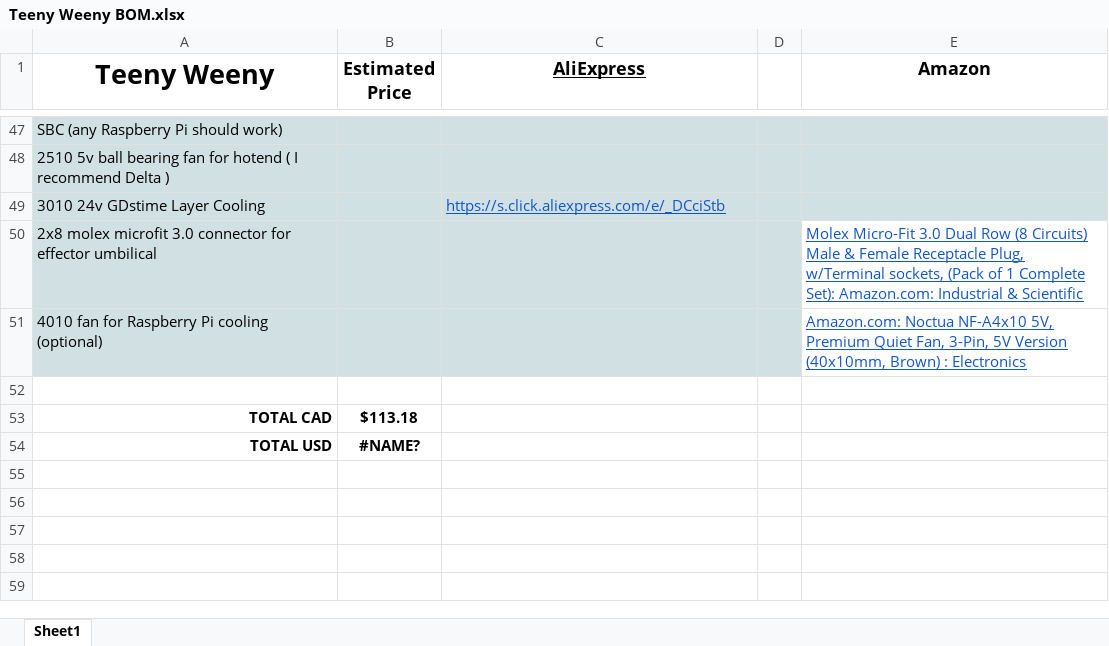
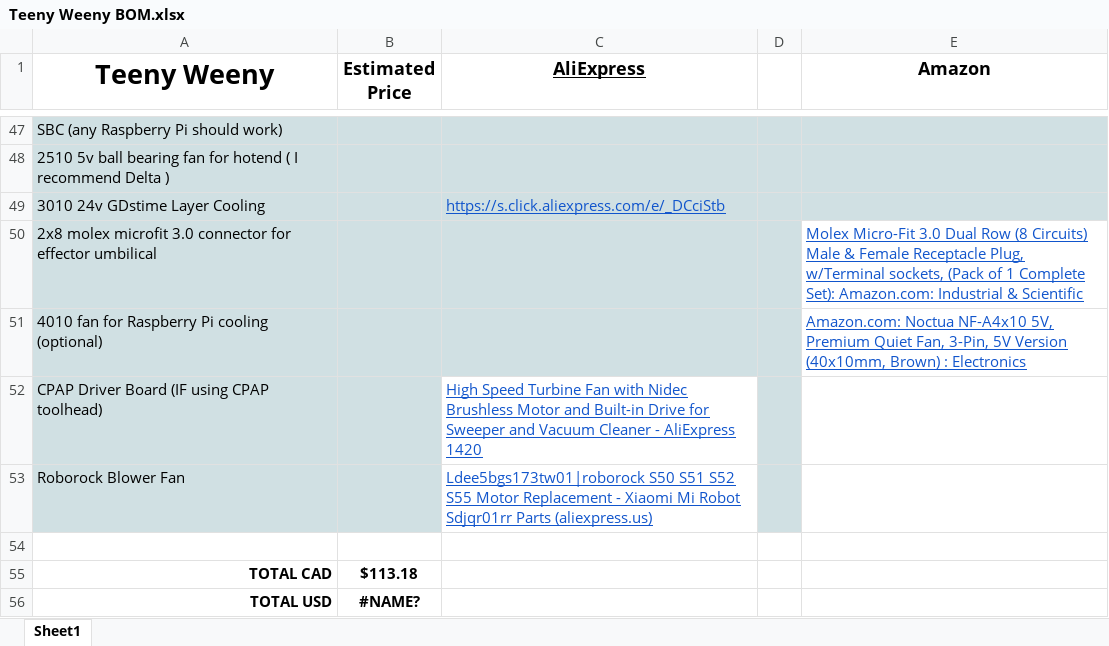
Before and after one commit to ReillyBex/TeenyWeeny, an Excel workbook: Teeny Weeny BOM.xlsx, sheet Sheet1, drawn as a sheet; only a part is shown, gaps mark what is left out; values as stored, in another font and other column widths than the file's, no borders; the diff names each change by its address in the sheet, - before the commit and + after, or states it on an @@ line.

Commit message:
general updates, working on CPAP effector beta files

```diff
--- a/Teeny Weeny BOM.xlsx (sheet Sheet1)
+++ b/Teeny Weeny BOM.xlsx (sheet Sheet1)
+row 52: CPAP Driver Board (IF using CPAP toolhead) |  | High Speed Turbine Fan with Nidec Brushless Motor and Built-in Drive for Sweeper and Vacuum Cleaner - AliExpress 1420
+row 53: Roborock Blower Fan |  | Ldee5bgs173tw01|roborock S50 S51 S52 S55 Motor Replacement - Xiaomi Mi Robot Sdjqr01rr Parts (aliexpress.us)
```
Also changed, not shown: 10 other files.
